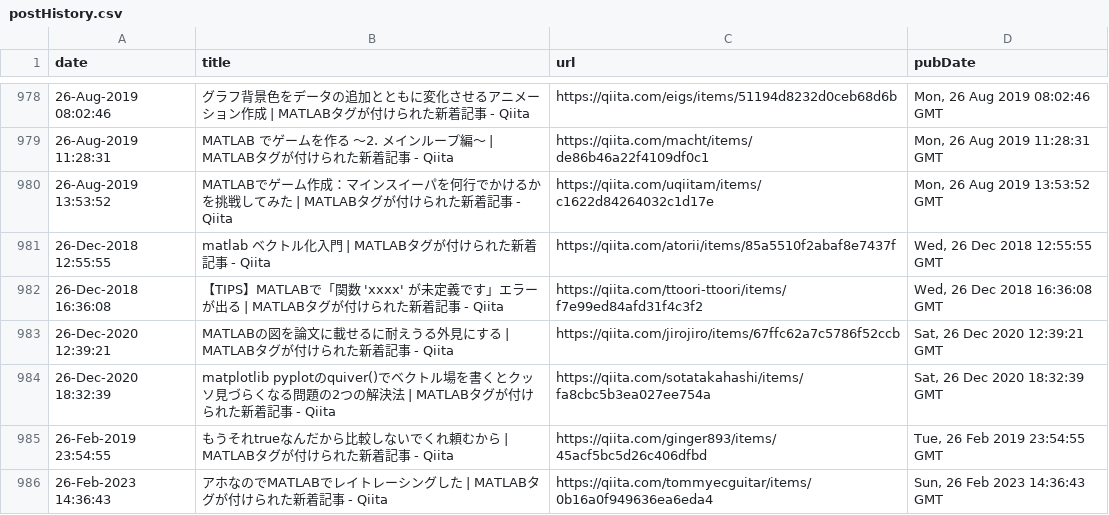
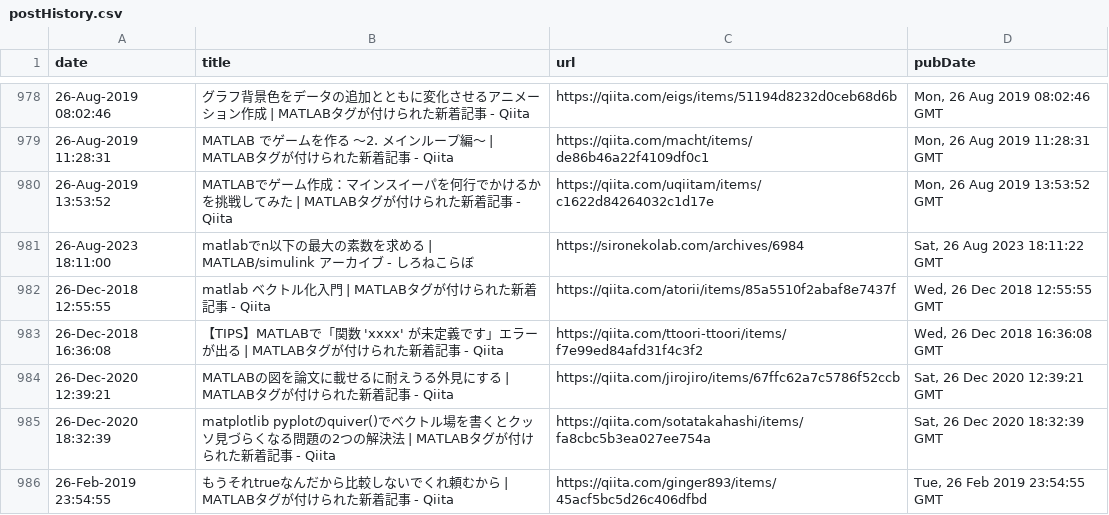
Before and after one commit to minoue-xx/MATLAB-blog-rss-feed, a CSV file: src/tweet/postHistory.csv, drawn as a sheet; only a part is shown, gaps mark what is left out; the shorter side is filled out with more unchanged rows.

Commit message:
postHistory.csv updated

```diff
--- a/src/tweet/postHistory.csv
+++ b/src/tweet/postHistory.csv
@@ -980,2 +980,3 @@ date,title,url,pubDate
 26-Aug-2019 13:53:52,"MATLABでゲーム作成：マインスイーパを何行でかけるかを挑戦してみた | MATLABタグが付けられた新着記事 - Qiita",https://qiita.com/uqiitam/items/c1622d84264032c1d17e,"Mon, 26 Aug 2019 13:53:52 GMT"
+26-Aug-2023 18:11:00,"matlabでn以下の最大の素数を求める | MATLAB/simulink アーカイブ - しろねこらぼ",https://sironekolab.com/archives/6984,"Sat, 26 Aug 2023 18:11:22 GMT"
 26-Dec-2018 12:55:55,"matlab ベクトル化入門 | MATLABタグが付けられた新着記事 - Qiita",https://qiita.com/atorii/items/85a5510f2abaf8e7437f,"Wed, 26 Dec 2018 12:55:55 GMT"
```
Also changed, not shown: 1 other file.
